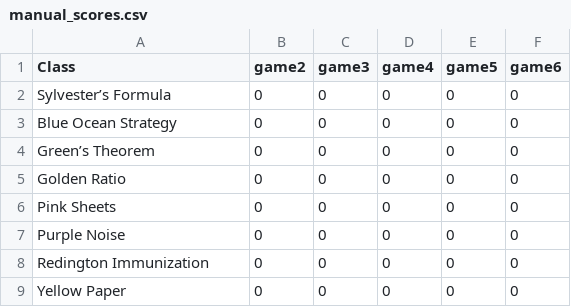
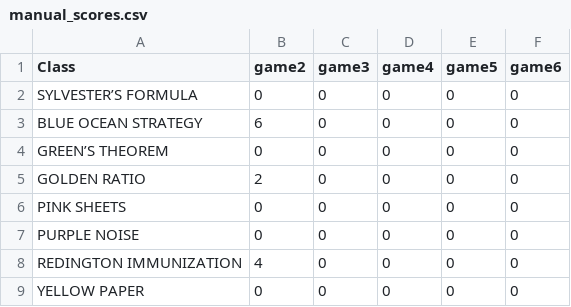
Before and after one commit to limfw/sunway, a CSV file: manual_scores.csv, drawn as a sheet.

Commit message:
✅ Update manual_scores.csv via score_entry_app

```diff
--- a/manual_scores.csv
+++ b/manual_scores.csv
@@ -1,9 +1,9 @@
 Class,game2,game3,game4,game5,game6
-Sylvester’s Formula,0,0,0,0,0
-Blue Ocean Strategy,0,0,0,0,0
-Green’s Theorem,0,0,0,0,0
-Golden Ratio,0,0,0,0,0
-Pink Sheets,0,0,0,0,0
-Purple Noise,0,0,0,0,0
-Redington Immunization,0,0,0,0,0
-Yellow Paper,0,0,0,0,0
+SYLVESTER’S FORMULA,0,0,0,0,0
+BLUE OCEAN STRATEGY,6,0,0,0,0
+GREEN’S THEOREM,0,0,0,0,0
+GOLDEN RATIO,2,0,0,0,0
+PINK SHEETS,0,0,0,0,0
+PURPLE NOISE,0,0,0,0,0
+REDINGTON IMMUNIZATION,4,0,0,0,0
+YELLOW PAPER,0,0,0,0,0
```
